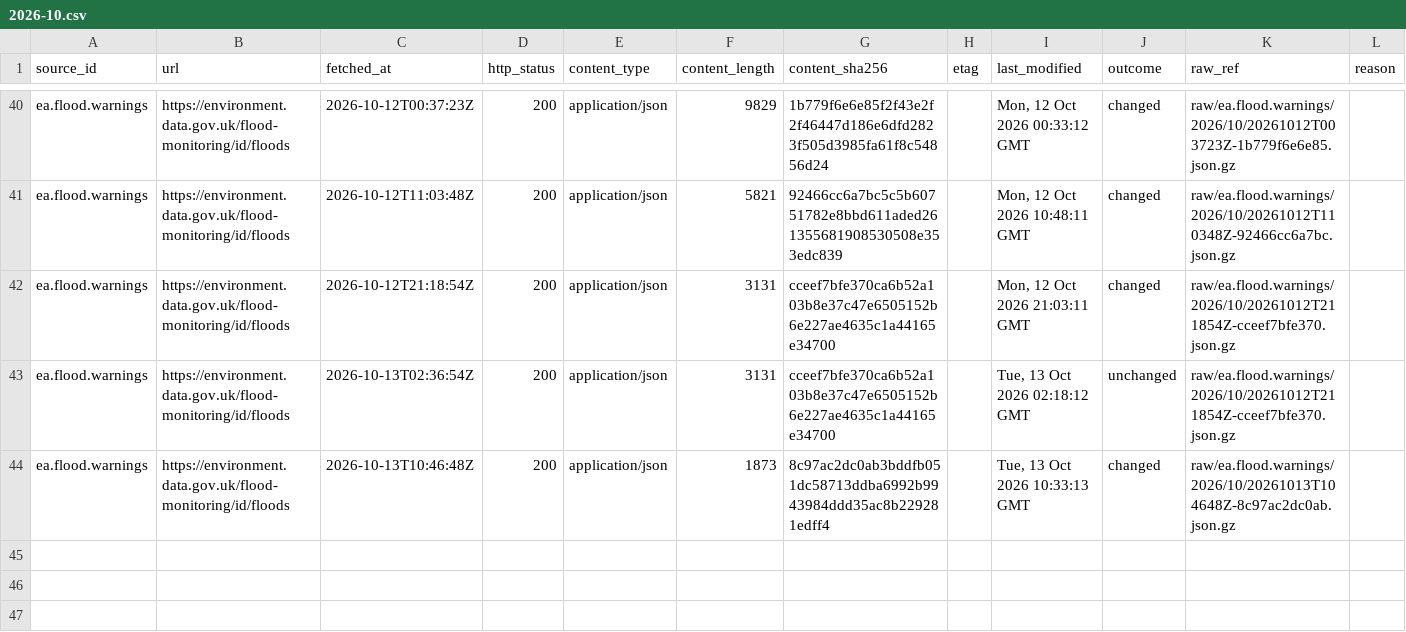
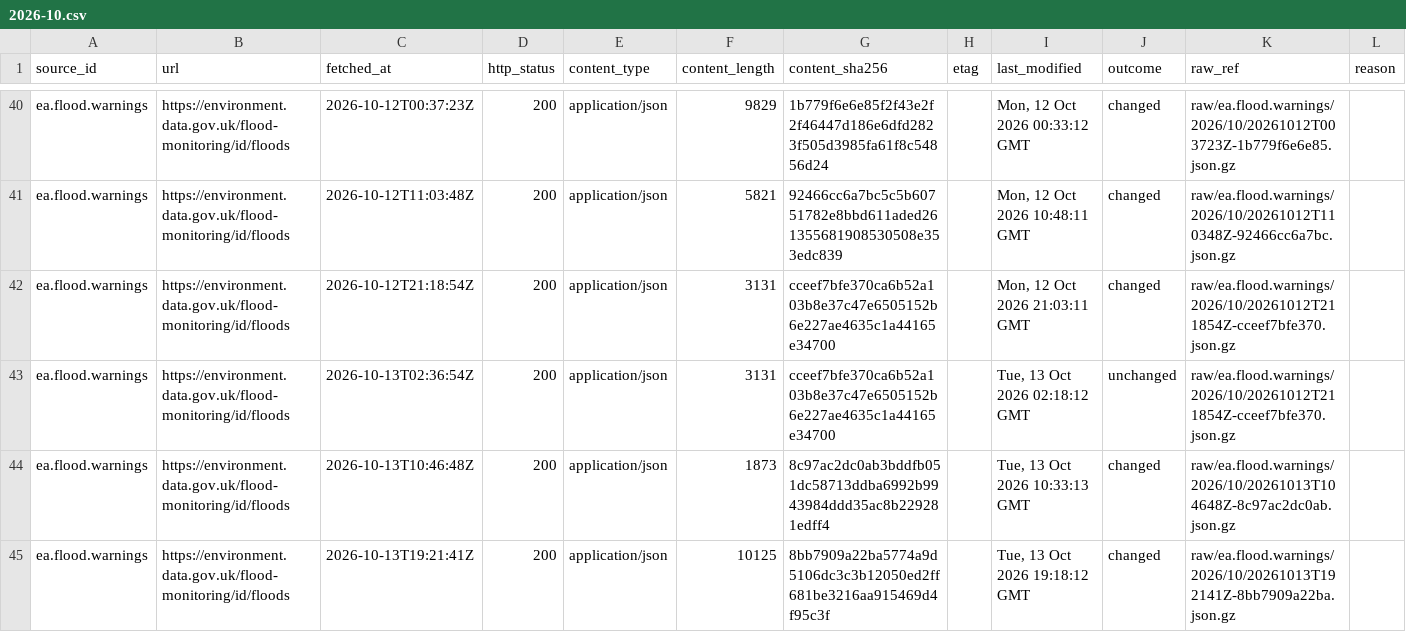
Before and after one commit to q3dresearch/wss-flood-warnings, a CSV file: manifest/ea.flood.warnings/2026-10.csv, drawn as a sheet; only a part is shown, gaps mark what is left out; rows hold the shown columns only; the diff names each change by its address in the sheet, - before the commit and + after, or states it on an @@ line.

```diff
--- a/manifest/ea.flood.warnings/2026-10.csv
+++ b/manifest/ea.flood.warnings/2026-10.csv
+row 45: ea.flood.warnings | https://environment.data.gov.uk/flood-monitoring/id/floods | 2026-10-13T19:21:41Z | 200 | application/json | 10125 | 8bb7909a22ba5774a9d5106dc3c3b12050ed2ff681be3216aa915469d4f95c3f |  | Tue, 13 Oct 2026 19:18:12 GMT | changed | raw/ea.flood.warnings/2026/10/20261013T192141Z-8bb7909a22ba.json.gz
```
Also changed, not shown: 2 other files.
